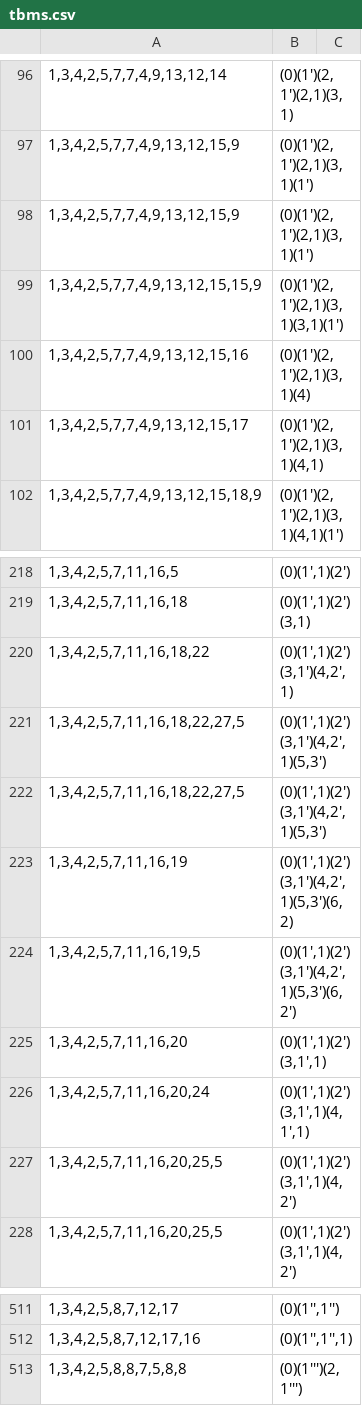
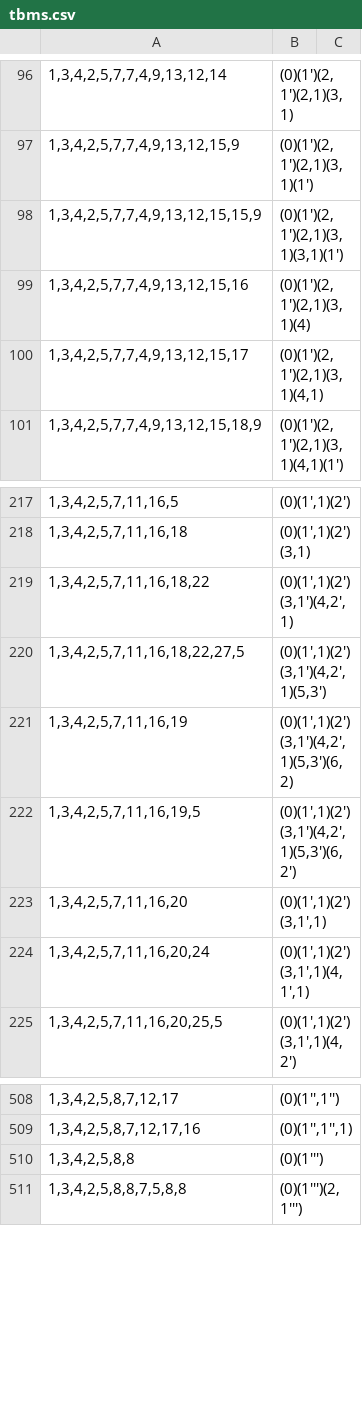
Before and after one commit to VeryrrDefine/googology-stuffs, a CSV file: analysis/mine/tbms.csv, drawn as a sheet; only a part is shown, gaps mark what is left out; removed rows and columns are numbered as before the commit, all else as after; the diff names each change by its address in the sheet, - before the commit and + after, or states it on an @@ line.

```diff
--- a/analysis/mine/tbms.csv
+++ b/analysis/mine/tbms.csv
-row 98: 1,3,4,2,5,7,7,4,9,13,12,15,9 | (0)(1')(2,1')(2,1)(3,1)(1')
-row 222: 1,3,4,2,5,7,11,16,18,22,27,5 | (0)(1',1)(2')(3,1')(4,2',1)(5,3')
-row 227: 1,3,4,2,5,7,11,16,20,25,5 | (0)(1',1)(2')(3,1',1)(4,2')
+row 510: 1,3,4,2,5,8,8 | (0)(1''')
```
Also changed, not shown: 1 other file.
